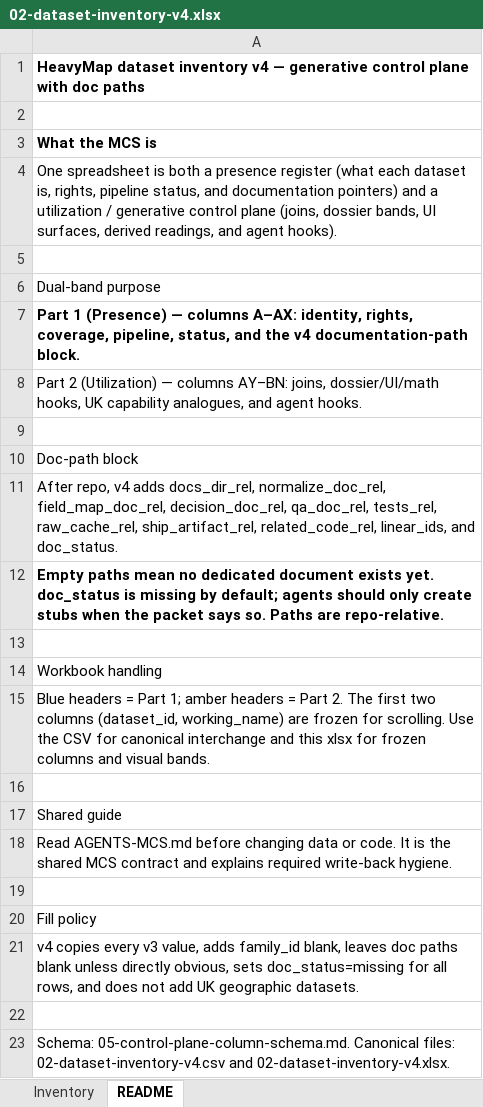
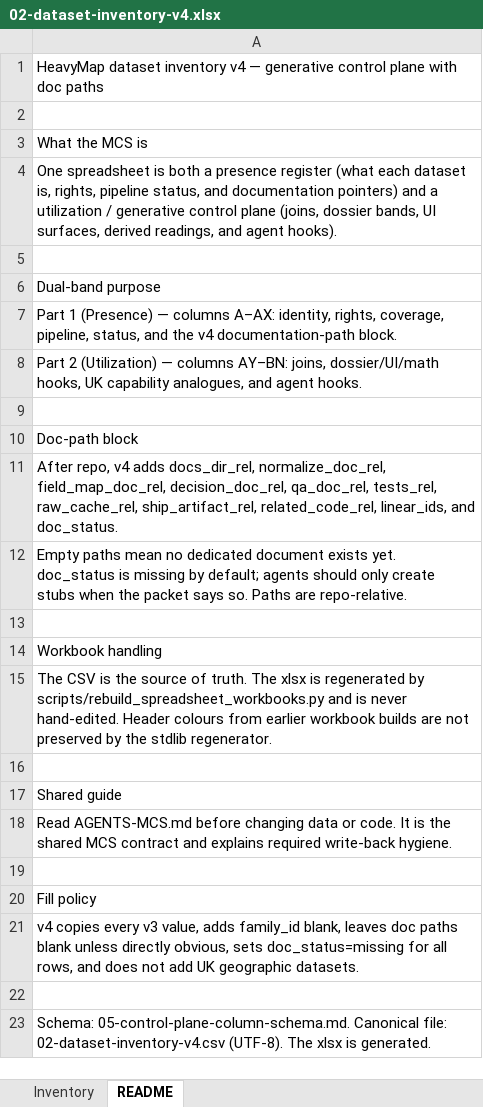
Before and after one commit to niagaraassembly/heavymap, an Excel workbook: Spreadsheets/02-dataset-inventory-v4.xlsx, sheet README, drawn as a sheet; values as stored, in another font and other column widths than the file's, no borders; the diff names each change by its address in the sheet, - before the commit and + after, or states it on an @@ line.

```diff
--- a/Spreadsheets/02-dataset-inventory-v4.xlsx (sheet README)
+++ b/Spreadsheets/02-dataset-inventory-v4.xlsx (sheet README)
-A1 bold: on
+A1 bold: off
-A3 bold: on
+A3 bold: off
-A7 bold: on
+A7 bold: off
-A12 bold: on
+A12 bold: off
-A15: Blue headers = Part 1; amber headers = Part 2. The first two columns (dataset_id, working_name) are frozen for scrolling. Use the CSV for canonical interchange and this xlsx for frozen columns and visual bands.
+A15: The CSV is the source of truth. The xlsx is regenerated by scripts/rebuild_spreadsheet_workbooks.py and is never hand-edited. Header colours from earlier workbook builds are not preserved by the stdlib regenerator.
-A23: …05-control-plane-column-schema.md. Canonical files: 02-dataset-inventory-v4.csv and 02-dataset-inventory-v4.xlsx.
+A23: …05-control-plane-column-schema.md. Canonical file: 02-dataset-inventory-v4.csv (UTF-8). The xlsx is generated.
```
Also changed, not shown: sheet Inventory, Spreadsheets/09-per-jurisdiction-dataset-catalog.xlsx, 20 other files.
